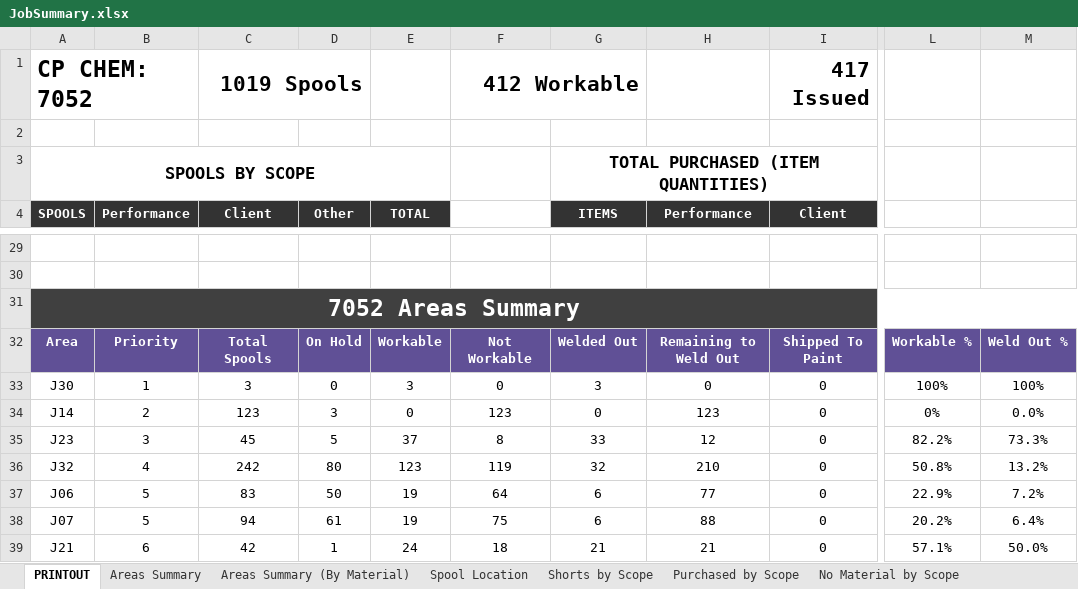
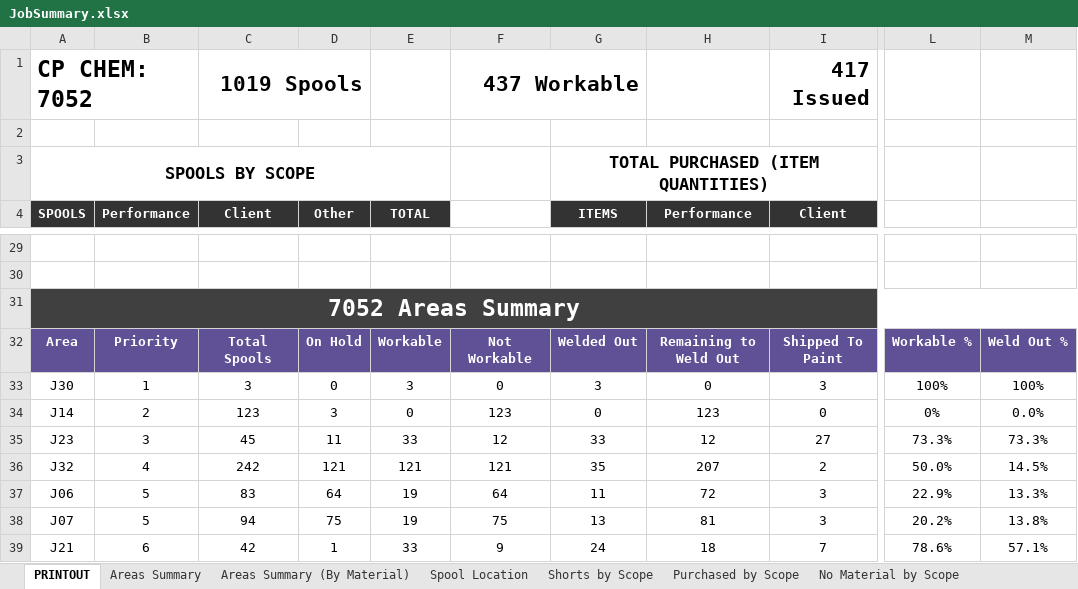
Before and after one commit to kmccun2/react-redux-template, an Excel workbook: database/7052/JobSummary.xlsx, sheet PRINTOUT, drawn as a sheet; only a part is shown, gaps mark what is left out; values as stored, in another font and other column widths than the file's, no borders; charts and pictures not drawn; the diff covers the shown part only; the diff names each change by its address in the sheet, - before the commit and + after, or states it on an @@ line.

```diff
--- a/database/7052/JobSummary.xlsx (sheet PRINTOUT)
+++ b/database/7052/JobSummary.xlsx (sheet PRINTOUT)
-F1: 412 Workable
+F1: 437 Workable
-I33: 0
+I33: 3
-D35: 5
+D35: 11
-E35: 37
+E35: 33
-F35: 8
+F35: 12
-I35: 0
+I35: 27
-L35: 82.2%
+L35: 73.3%
-D36: 80
+D36: 121
-E36: 123
+E36: 121
-F36: 119
+F36: 121
-G36: 32
+G36: 35
-H36: 210
+H36: 207
-I36: 0
+I36: 2
-L36: 50.8%
+L36: 50.0%
-M36: 13.2%
+M36: 14.5%
-D37: 50
+D37: 64
-G37: 6
+G37: 11
-H37: 77
+H37: 72
-I37:I38: 0
+I37:I38: 3
-M37: 7.2%
+M37: 13.3%
-D38: 61
+D38: 75
-G38: 6
+G38: 13
-H38: 88
+H38: 81
-M38: 6.4%
+M38: 13.8%
-E39: 24
+E39: 33
-F39: 18
+F39: 9
-G39: 21
+G39: 24
-H39: 21
+H39: 18
-I39: 0
+I39: 7
-L39: 57.1%
+L39: 78.6%
-M39: 50.0%
+M39: 57.1%
```
Also changed, not shown: 40 edited cells elsewhere in this sheet, sheet Discrepancies, sheet Areas Summary (By Material), sheet Areas Summary, sheet Spool Location, sheet Spools by Scope, sheet Purchased by Scope, 3 more sheets, database/7052/Items.xlsx, database/7052/Spools.xlsx, 11 other files.
